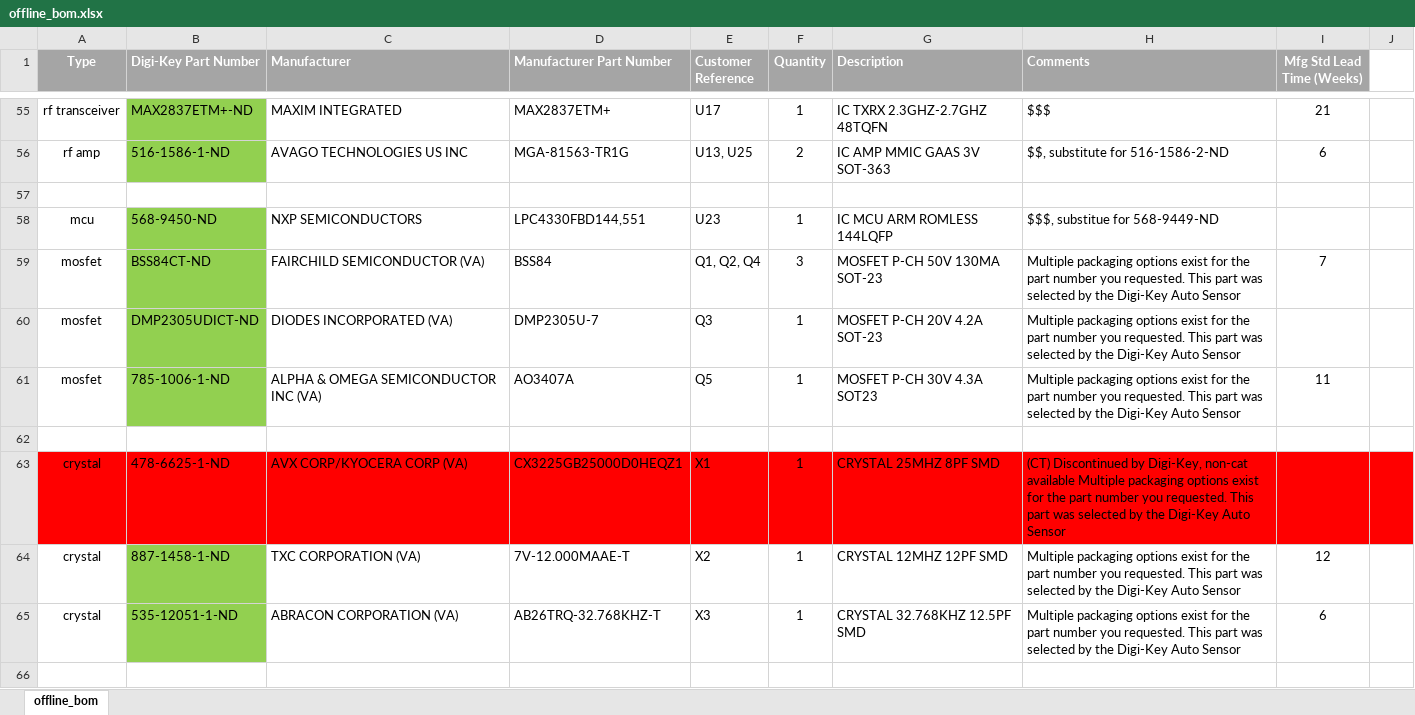
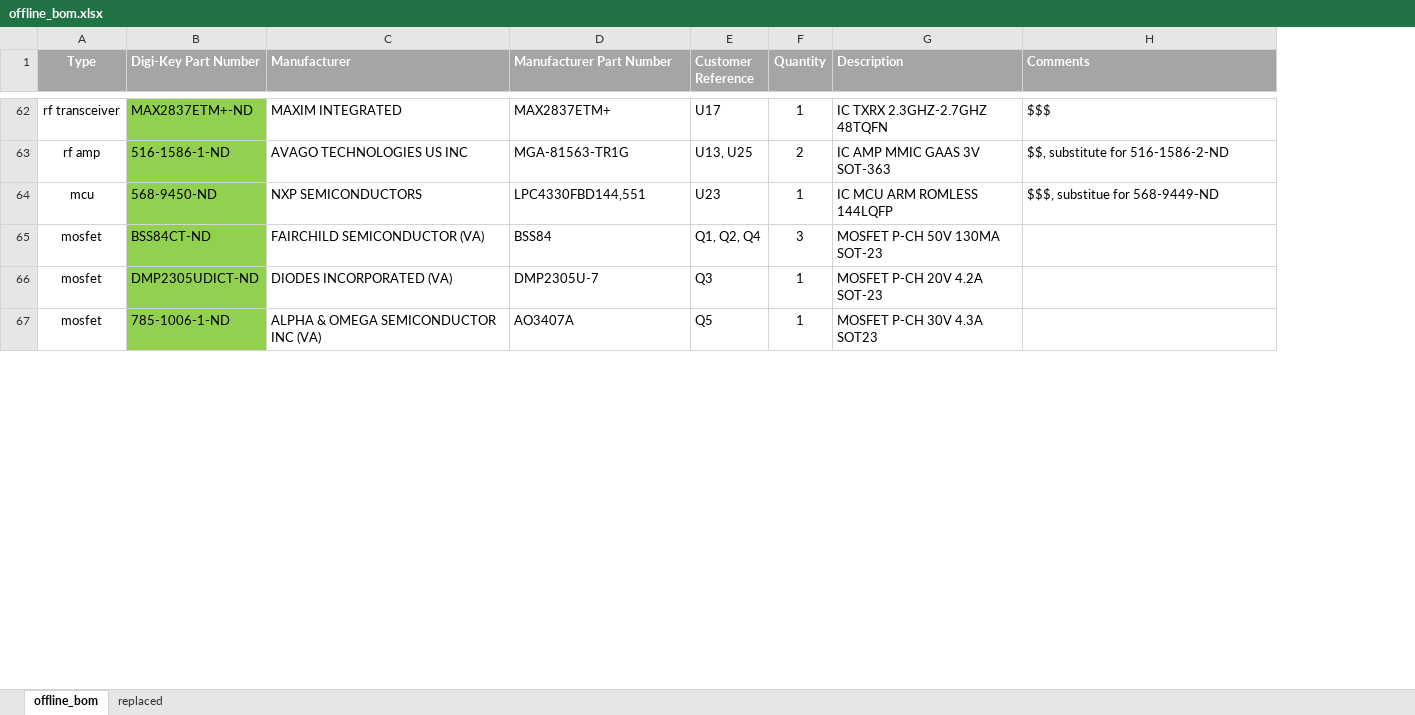
Before and after one commit to tbickle/hackrf_one, an Excel workbook: offline_bom.xlsx, sheet offline_bom, drawn as a sheet; only a part is shown, gaps mark what is left out; values as stored, in another font and other column widths than the file's, no borders; removed rows and columns are numbered as before the commit, all else as after; the diff covers the shown part only; the diff names each change by its address in the sheet, - before the commit and + after, or states it on an @@ line.

```diff
--- a/offline_bom.xlsx (sheet offline_bom)
+++ b/offline_bom.xlsx (sheet offline_bom)
+sheet tab: replaced
-column I (Mfg Std Lead Time (Weeks)), rows 55-56: 21 | 6; rows 59-61: 7 |  | 11
-column J, empty
-row 57: (empty)
-H65:H67 (Comments): Multiple packaging options exist for the part number you requested. This part was selected by the Digi-Key Auto Sensor
+H65:H67 (Comments): (empty)
-row 62: (empty)
-row 63: crystal | 478-6625-1-ND | AVX CORP/KYOCERA CORP (VA) | CX3225GB25000D0HEQZ1 | X1 | 1 | CRYSTAL 25MHZ 8PF SMD | (CT) Discontinued by Digi-Key, non-cat available Multiple packaging options exist for the part number you requested. This part was selected by the Digi-Key Auto Sensor
-row 64: crystal | 887-1458-1-ND | TXC CORPORATION (VA) | 7V-12.000MAAE-T | X2 | 1 | CRYSTAL 12MHZ 12PF SMD | Multiple packaging options exist for the part number you requested. This part was selected by the Digi-Key Auto Sensor | 12
-row 65: crystal | 535-12051-1-ND | ABRACON CORPORATION (VA) | AB26TRQ-32.768KHZ-T | X3 | 1 | CRYSTAL 32.768KHZ 12.5PF SMD | Multiple packaging options exist for the part number you requested. This part was selected by the Digi-Key Auto Sensor | 6
-row 66: (empty)
```
Also changed, not shown: 11 added rows, 25 removed rows, 1 moved row, 51 edited cells and cell formats elsewhere in this sheet.
